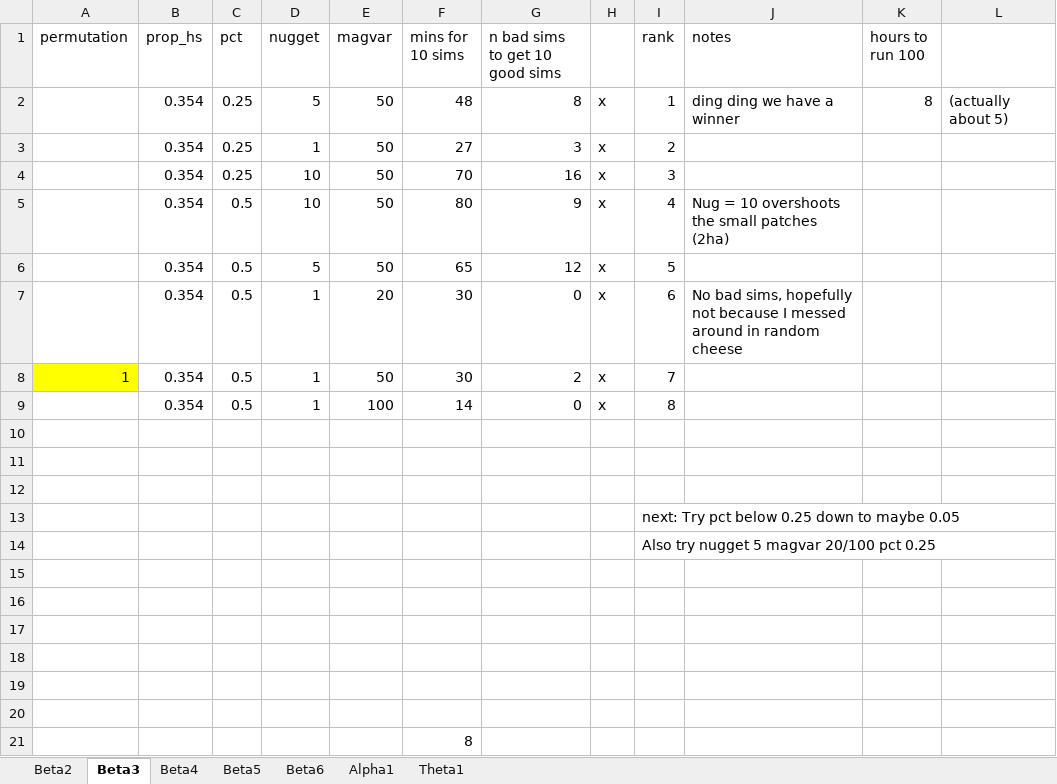
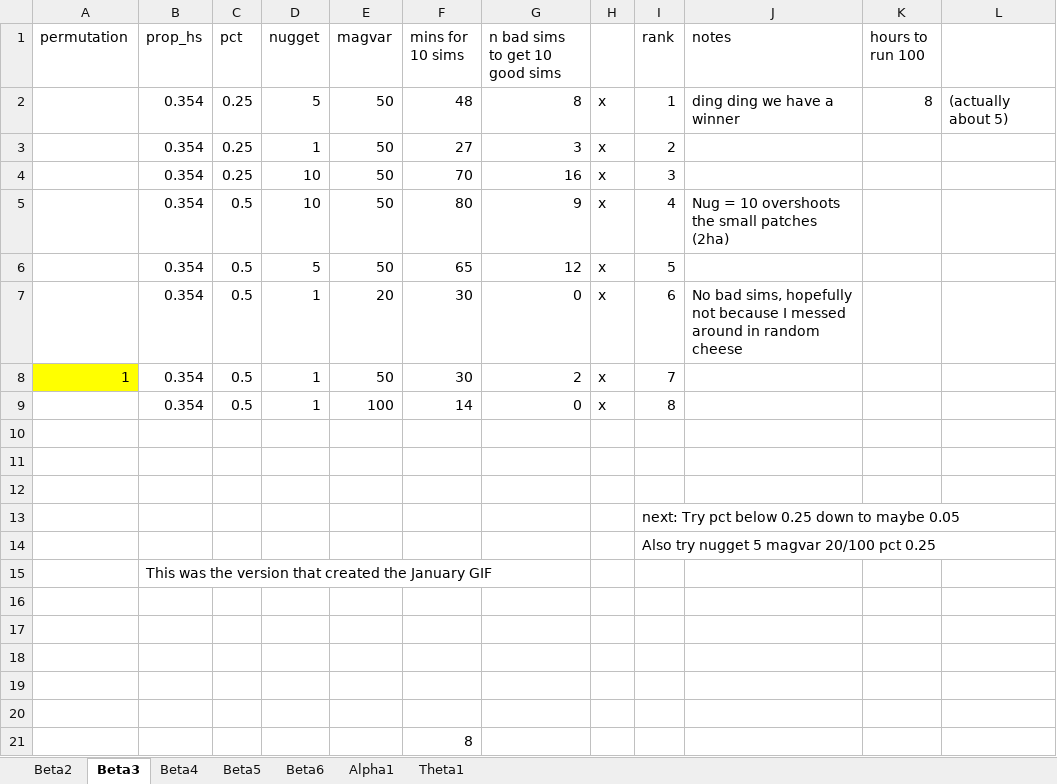
Before and after one commit to stevensjt/Conchas_High_Severity, an Excel workbook: Output/Tuning_Sims/TuningSimsComparison.xlsx, sheet Beta3, drawn as a sheet; values as stored, in another font and other column widths than the file's, no borders; the diff names each change by its address in the sheet, - before the commit and + after, or states it on an @@ line.

```diff
--- a/Output/Tuning_Sims/TuningSimsComparison.xlsx (sheet Beta3)
+++ b/Output/Tuning_Sims/TuningSimsComparison.xlsx (sheet Beta3)
-B15 (prop_hs): (empty)
+B15 (prop_hs): This was the version that created the January GIF
```
Also changed, not shown: sheet Beta6, 35 other files.
